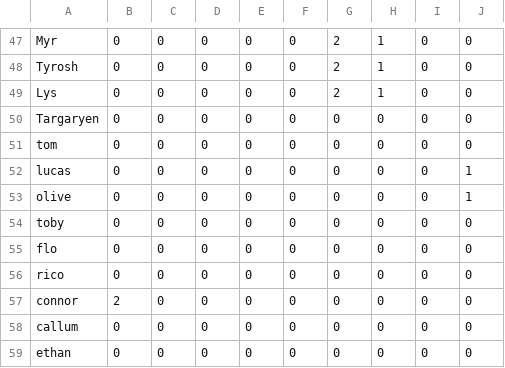
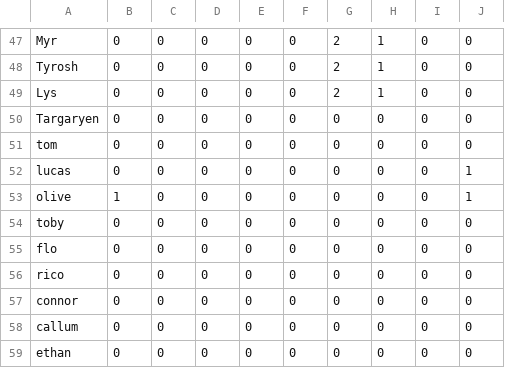
Before and after one commit to zcabeto/GOTBOT, a CSV file: resources.csv, drawn as a sheet; only a part is shown, gaps mark what is left out.

Commit message:
Update resources.csv

```diff
--- a/resources.csv
+++ b/resources.csv
@@ -52,3 +52,3 @@ tom,0,0,0,0,0,0,0,0,0
 lucas,0,0,0,0,0,0,0,0,1
-olive,0,0,0,0,0,0,0,0,1
+olive,1,0,0,0,0,0,0,0,1
 toby,0,0,0,0,0,0,0,0,0
@@ -56,3 +56,3 @@ flo,0,0,0,0,0,0,0,0,0
 rico,0,0,0,0,0,0,0,0,0
-connor,2,0,0,0,0,0,0,0,0
+connor,0,0,0,0,0,0,0,0,0
 callum,0,0,0,0,0,0,0,0,0
```
